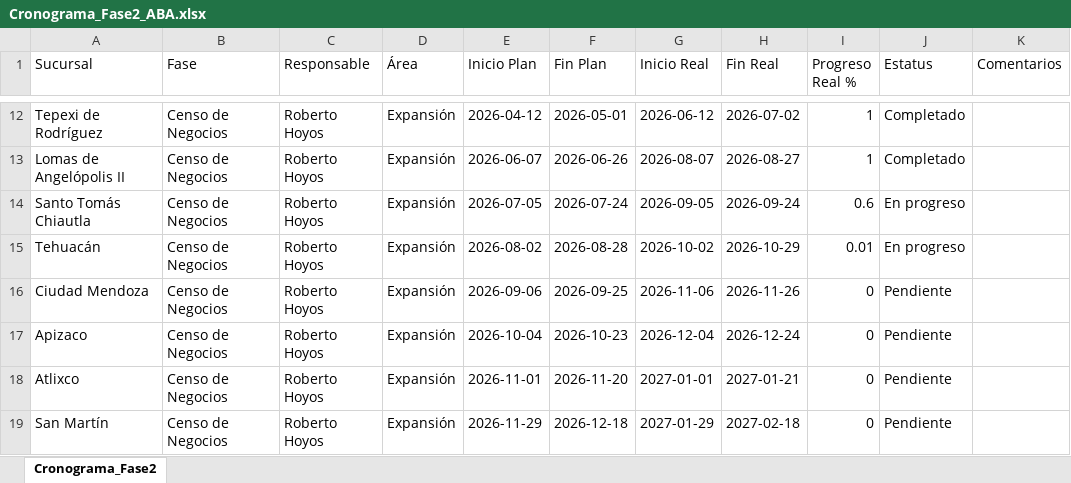
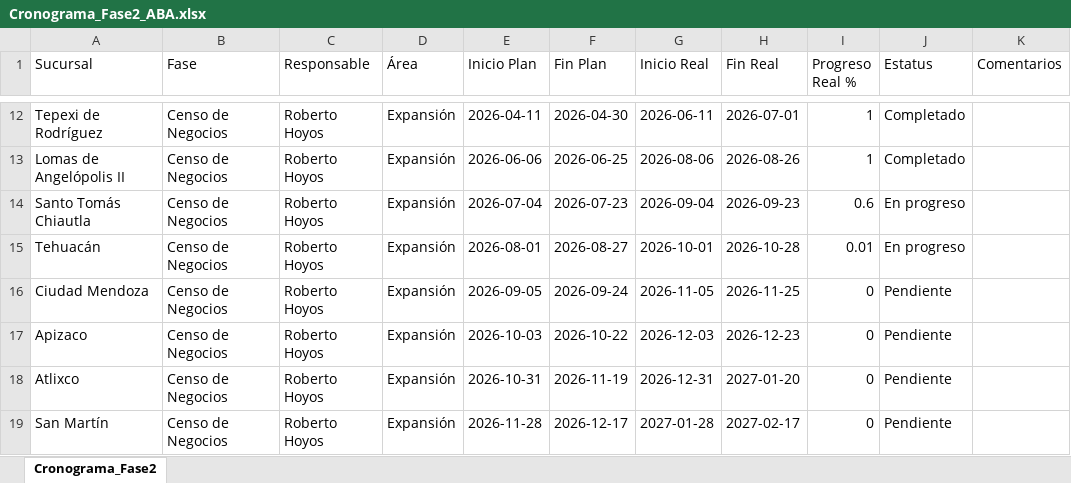
Before and after one commit to Reynagaproyectos/cronograma, an Excel workbook: Cronograma_Fase2_ABA.xlsx, sheet Cronograma_Fase2, drawn as a sheet; only a part is shown, gaps mark what is left out; values as stored, in another font and other column widths than the file's, no borders; the diff covers the shown part only; the diff names each change by its address in the sheet, - before the commit and + after, or states it on an @@ line.

Commit message:
Dashboard update: Avance de cronograma actualizado vía API

```diff
--- a/Cronograma_Fase2_ABA.xlsx (sheet Cronograma_Fase2)
+++ b/Cronograma_Fase2_ABA.xlsx (sheet Cronograma_Fase2)
-E12 (Inicio Plan): 2026-04-12
+E12 (Inicio Plan): 2026-04-11
-F12 (Fin Plan): 2026-05-01
+F12 (Fin Plan): 2026-04-30
-G12 (Inicio Real): 2026-06-12
+G12 (Inicio Real): 2026-06-11
-H12 (Fin Real): 2026-07-02
+H12 (Fin Real): 2026-07-01
-E13 (Inicio Plan): 2026-06-07
+E13 (Inicio Plan): 2026-06-06
-F13 (Fin Plan): 2026-06-26
+F13 (Fin Plan): 2026-06-25
-G13 (Inicio Real): 2026-08-07
+G13 (Inicio Real): 2026-08-06
-H13 (Fin Real): 2026-08-27
+H13 (Fin Real): 2026-08-26
-E14 (Inicio Plan): 2026-07-05
+E14 (Inicio Plan): 2026-07-04
-F14 (Fin Plan): 2026-07-24
+F14 (Fin Plan): 2026-07-23
-G14 (Inicio Real): 2026-09-05
+G14 (Inicio Real): 2026-09-04
-H14 (Fin Real): 2026-09-24
+H14 (Fin Real): 2026-09-23
-E15 (Inicio Plan): 2026-08-02
+E15 (Inicio Plan): 2026-08-01
-F15 (Fin Plan): 2026-08-28
+F15 (Fin Plan): 2026-08-27
-G15 (Inicio Real): 2026-10-02
+G15 (Inicio Real): 2026-10-01
-H15 (Fin Real): 2026-10-29
+H15 (Fin Real): 2026-10-28
-E16 (Inicio Plan): 2026-09-06
+E16 (Inicio Plan): 2026-09-05
-F16 (Fin Plan): 2026-09-25
+F16 (Fin Plan): 2026-09-24
-G16 (Inicio Real): 2026-11-06
+G16 (Inicio Real): 2026-11-05
-H16 (Fin Real): 2026-11-26
+H16 (Fin Real): 2026-11-25
-E17 (Inicio Plan): 2026-10-04
+E17 (Inicio Plan): 2026-10-03
-F17 (Fin Plan): 2026-10-23
+F17 (Fin Plan): 2026-10-22
-G17 (Inicio Real): 2026-12-04
+G17 (Inicio Real): 2026-12-03
-H17 (Fin Real): 2026-12-24
+H17 (Fin Real): 2026-12-23
-E18 (Inicio Plan): 2026-11-01
+E18 (Inicio Plan): 2026-10-31
-F18 (Fin Plan): 2026-11-20
+F18 (Fin Plan): 2026-11-19
-G18 (Inicio Real): 2027-01-01
+G18 (Inicio Real): 2026-12-31
-H18 (Fin Real): 2027-01-21
+H18 (Fin Real): 2027-01-20
-E19 (Inicio Plan): 2026-11-29
+E19 (Inicio Plan): 2026-11-28
-F19 (Fin Plan): 2026-12-18
+F19 (Fin Plan): 2026-12-17
-G19 (Inicio Real): 2027-01-29
+G19 (Inicio Real): 2027-01-28
-H19 (Fin Real): 2027-02-18
+H19 (Fin Real): 2027-02-17
```
Also changed, not shown: 290 edited cells elsewhere in this sheet.
